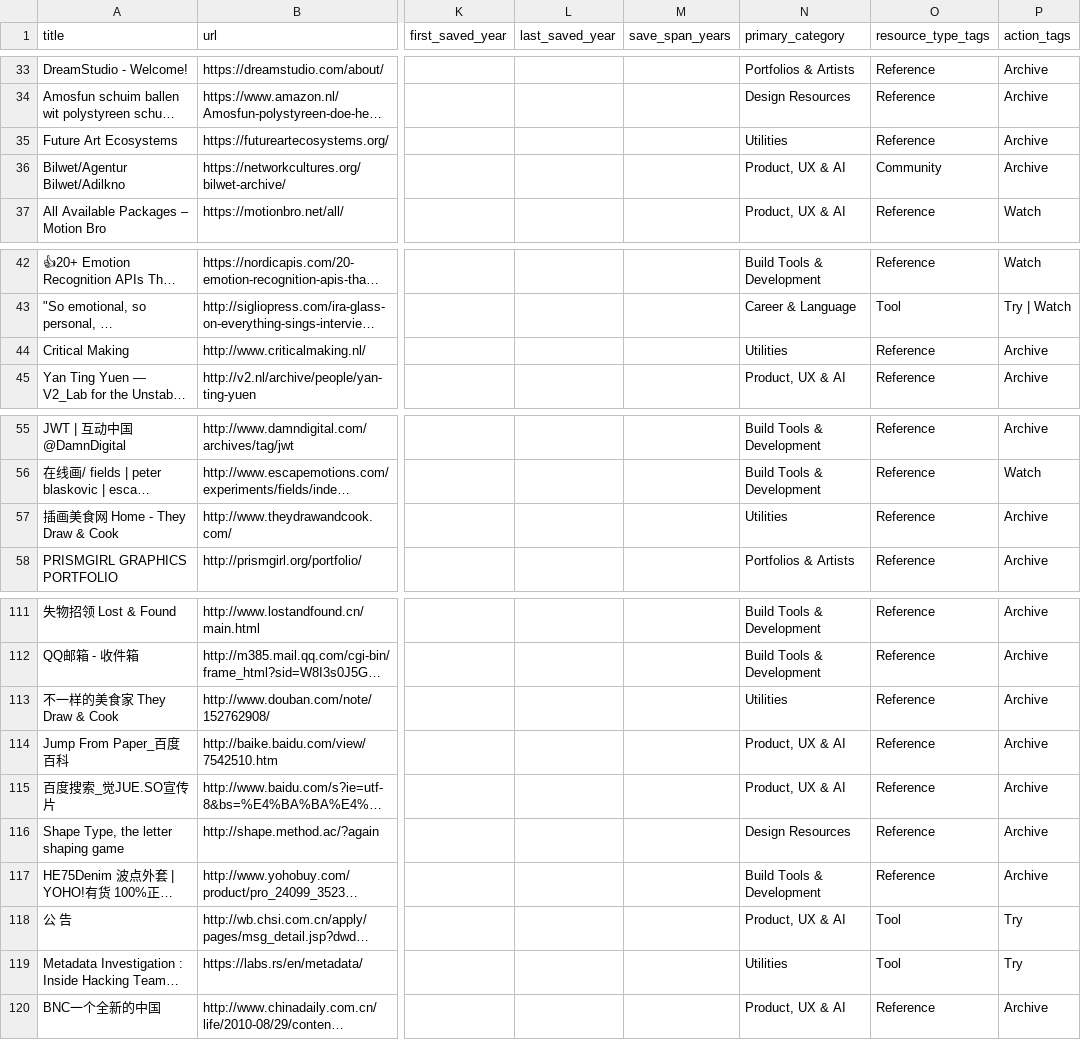
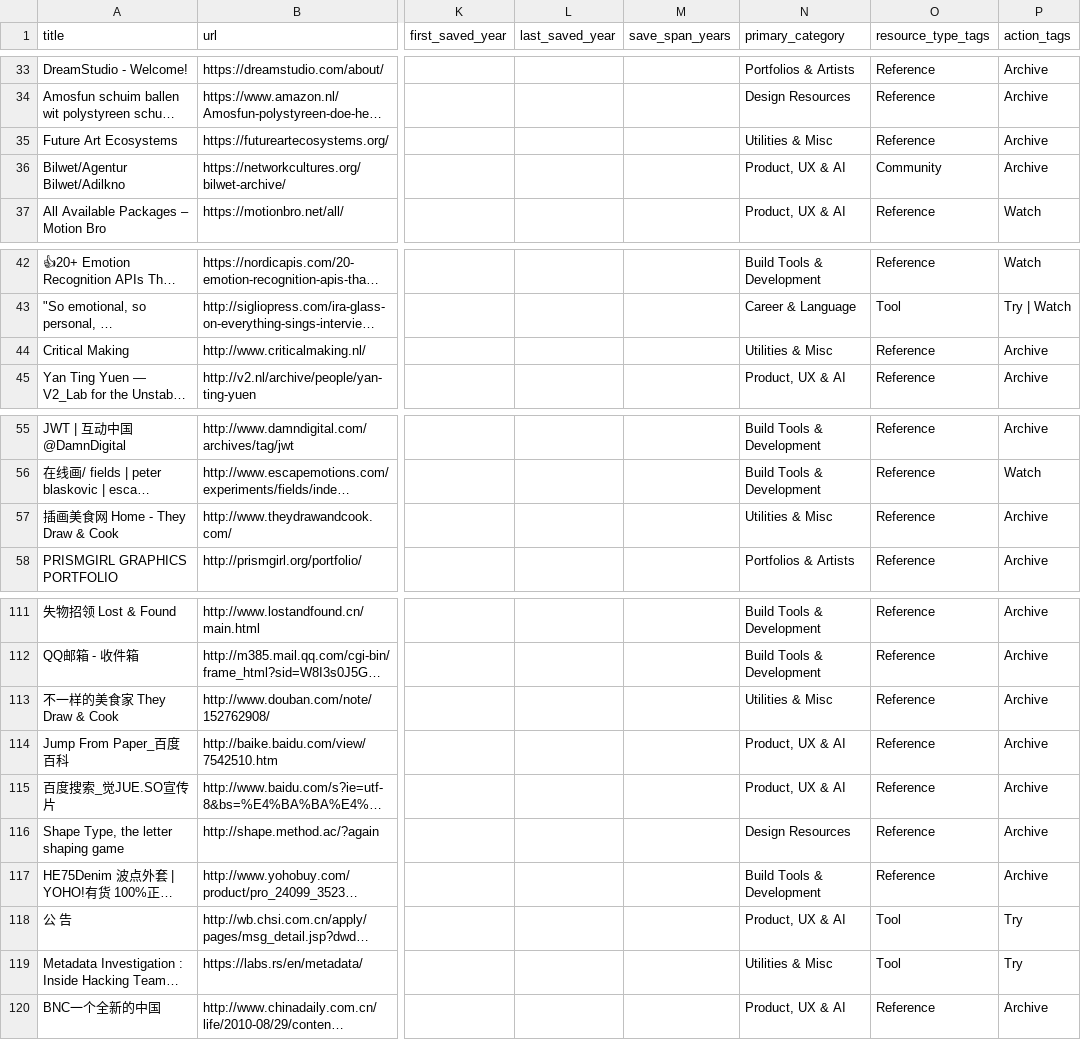
Before and after one commit to zhuningli001/living-cognitive-atlas, a CSV file: data/public-bookmarks.csv, drawn as a sheet; only a part is shown, gaps mark what is left out; long unchanged cells end in …; the diff covers the shown part only; the diff names each change by its address in the sheet, - before the commit and + after, or states it on an @@ line.

Commit message:
Fix public data fallback and category labels

```diff
--- a/data/public-bookmarks.csv
+++ b/data/public-bookmarks.csv
-N35 (primary_category): Utilities
+N35 (primary_category): Utilities & Misc
-N44 (primary_category): Utilities
+N44 (primary_category): Utilities & Misc
-N57 (primary_category): Utilities
+N57 (primary_category): Utilities & Misc
-N113 (primary_category): Utilities
+N113 (primary_category): Utilities & Misc
-N119 (primary_category): Utilities
+N119 (primary_category): Utilities & Misc
```
Also changed, not shown: 28 edited cells elsewhere in this file, 6 other files.
